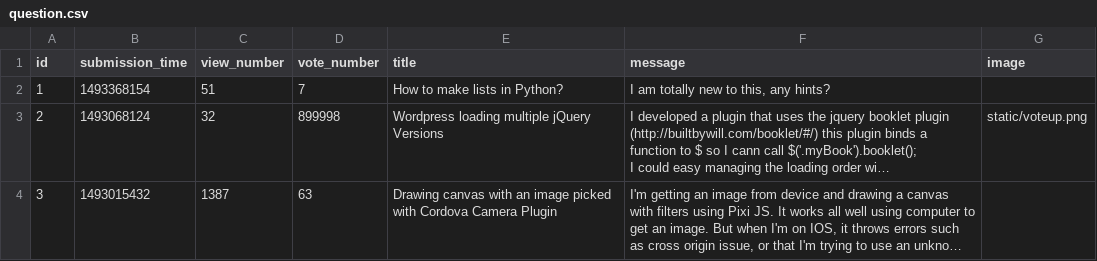
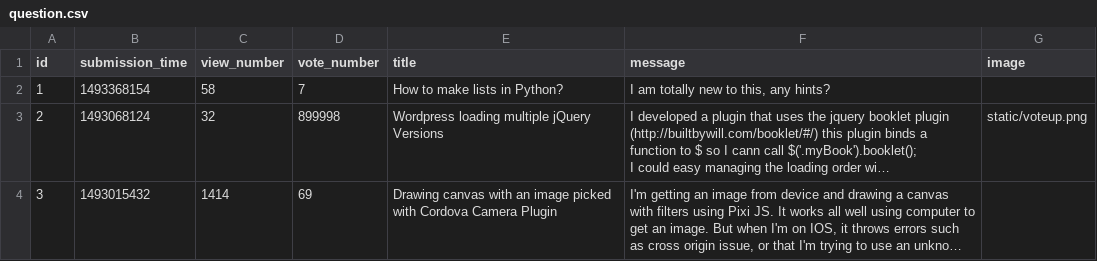
Before and after one commit to CodecoolGlobal/ask-mate-cyphers, a CSV file: sample_data/question.csv, drawn as a sheet; long unchanged cells end in …; the diff names each change by its address in the sheet, - before the commit and + after, or states it on an @@ line.

```diff
--- a/sample_data/question.csv
+++ b/sample_data/question.csv
-C2 (view_number): 51
+C2 (view_number): 58
-C4 (view_number): 1387
+C4 (view_number): 1414
-D4 (vote_number): 63
+D4 (vote_number): 69
```
Also changed, not shown: 3 other files.
